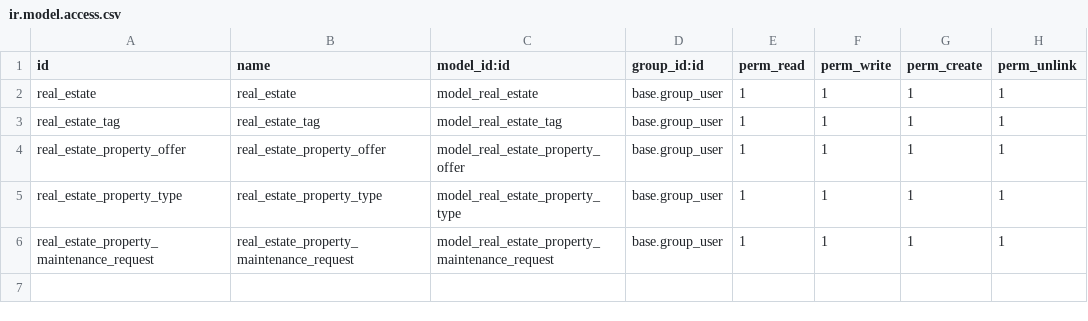
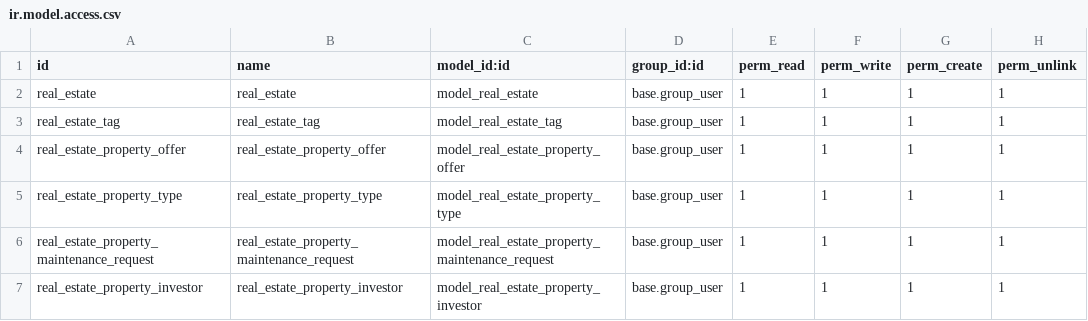
Before and after one commit to odoo/tutorials, a CSV file: real_estate/security/ir.model.access.csv, drawn as a sheet; the diff names each change by its address in the sheet, - before the commit and + after, or states it on an @@ line.

Commit message:
[ADD] real_estate:  add read_fetch method and finalize tutorials 14 & 15
Added the new `read_fetch` method for improved record reading performance.
- Tutorial 14: Introduction to QWeb (templates, kanban)
- Tutorial 15: Final Word (runboat)

```diff
--- a/real_estate/security/ir.model.access.csv
+++ b/real_estate/security/ir.model.access.csv
+row 7: real_estate_property_investor | real_estate_property_investor | model_real_estate_property_investor | base.group_user | 1 | 1 | 1 | 1
```
Also changed, not shown: 13 other files.
